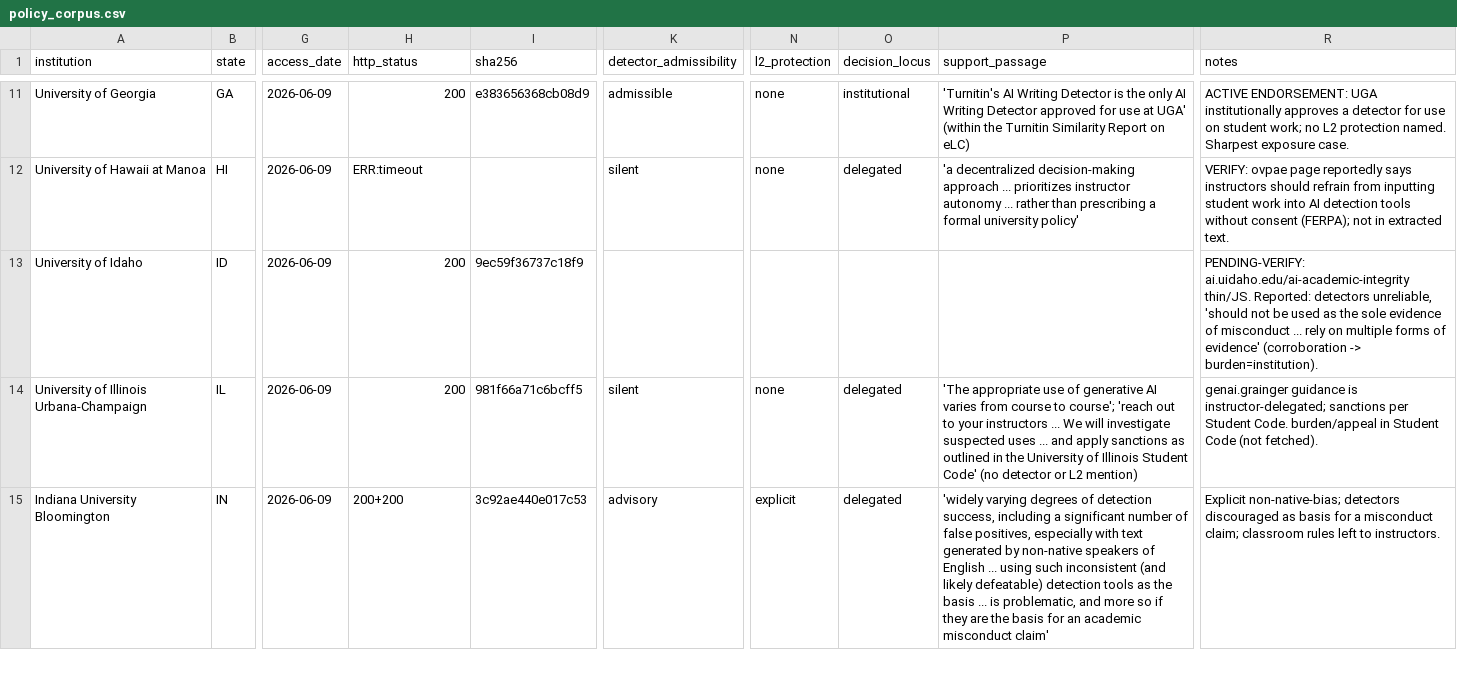
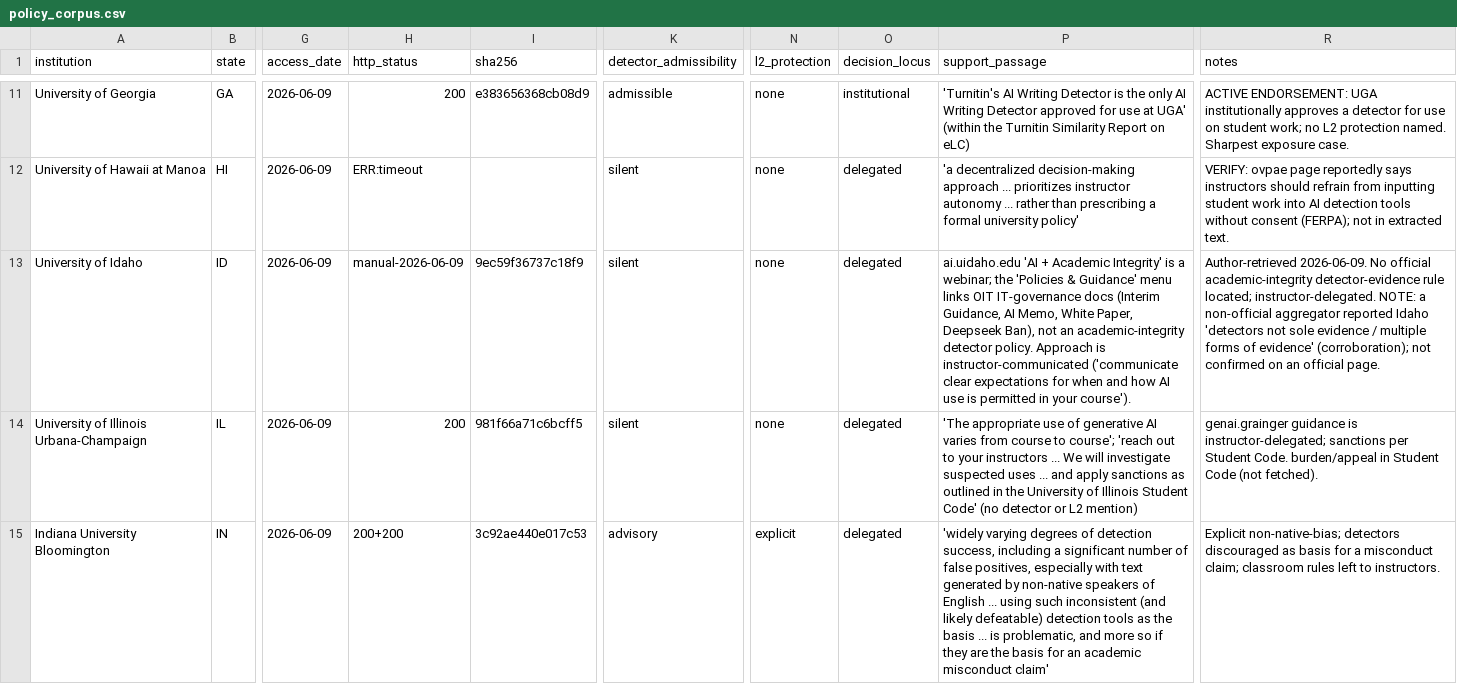
Before and after one commit to zl1212-ship-it/education-policy-care-audit, a CSV file: j6_detection/data/policy_corpus.csv, drawn as a sheet; only a part is shown, gaps mark what is left out; the diff covers the shown part only; the diff names each change by its address in the sheet, - before the commit and + after, or states it on an @@ line.

```diff
--- a/j6_detection/data/policy_corpus.csv
+++ b/j6_detection/data/policy_corpus.csv
-H13 (http_status): 200
+H13 (http_status): manual-2026-06-09
-K13 (detector_admissibility): (empty)
+K13 (detector_admissibility): silent
-N13 (l2_protection): (empty)
+N13 (l2_protection): none
-O13 (decision_locus): (empty)
+O13 (decision_locus): delegated
-P13 (support_passage): (empty)
+P13 (support_passage): ai.uidaho.edu 'AI + Academic Integrity' is a webinar; the 'Policies & Guidance' menu links OIT IT-governance docs (Interim Guidance, AI Memo, White Paper, Deepseek Ban), not an academic-integrity detector policy. Approach is instructor-communicated ('communicate clear expectations for when and how AI use is permitted in your course').
-R13 (notes): PENDING-VERIFY: ai.uidaho.edu/ai-academic-integrity thin/JS. Reported: detectors unreliable, 'should not be used as the sole evidence of misconduct ... rely on multiple forms of evidence' (corroboration -> burden=institution).
+R13 (notes): Author-retrieved 2026-06-09. No official academic-integrity detector-evidence rule located; instructor-delegated. NOTE: a non-official aggregator reported Idaho 'detectors not sole evidence / multiple forms of evidence' (corroboration); not confirmed on an official page.
```
Also changed, not shown: 20 edited cells elsewhere in this file, j6_detection/data/policy_results.csv.
